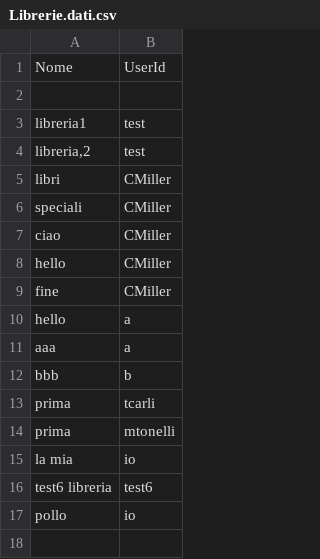
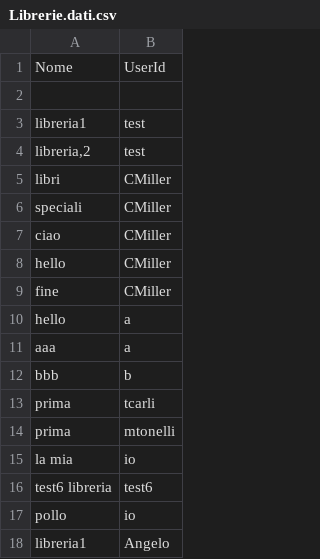
Before and after one commit to angelo-penafiel/bookrecommender, a CSV file: data/Librerie.dati.csv, drawn as a sheet; the diff names each change by its address in the sheet, - before the commit and + after, or states it on an @@ line.

```diff
--- a/data/Librerie.dati.csv
+++ b/data/Librerie.dati.csv
+row 18: libreria1 | Angelo
```
Also changed, not shown: 24 other files.
